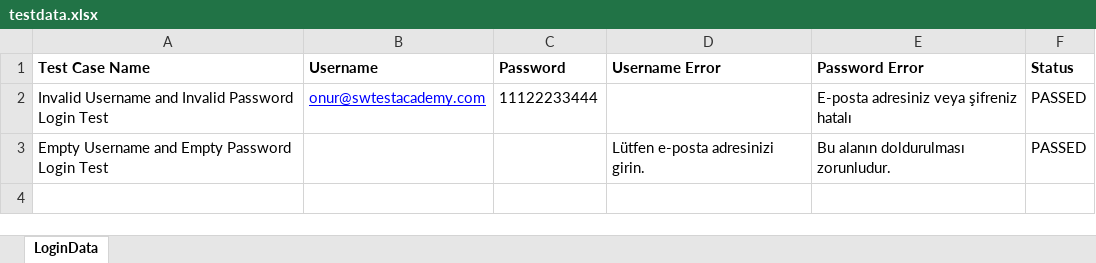
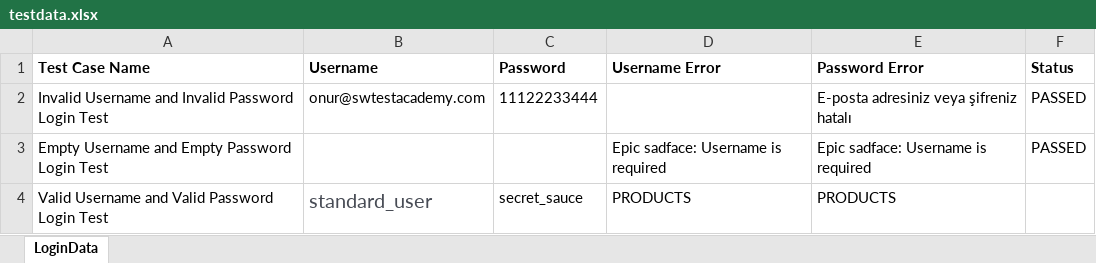
Before and after one commit to f-hansie/Selenium_TestNG_Automation, an Excel workbook: TestNGClassTest/target/test-classes/Files/testdata.xlsx, sheet LoginData, drawn as a sheet; values as stored, in another font and other column widths than the file's, no borders; the diff names each change by its address in the sheet, - before the commit and + after, or states it on an @@ line.

Commit message:
updated website to login

```diff
--- a/TestNGClassTest/target/test-classes/Files/testdata.xlsx (sheet LoginData)
+++ b/TestNGClassTest/target/test-classes/Files/testdata.xlsx (sheet LoginData)
@@ B2 underline: on → off, text colour: #0000FF → black @@
-D3 (Username Error): Lütfen e-posta adresinizi girin.
+D3 (Username Error): Epic sadface: Username is required
-E3 (Password Error): Bu alanın doldurulması zorunludur.
+E3 (Password Error): Epic sadface: Username is required
+row 4: Valid Username and Valid Password Login Test | standard_user | secret_sauce | PRODUCTS | PRODUCTS
```
Also changed, not shown: 59 other files.
